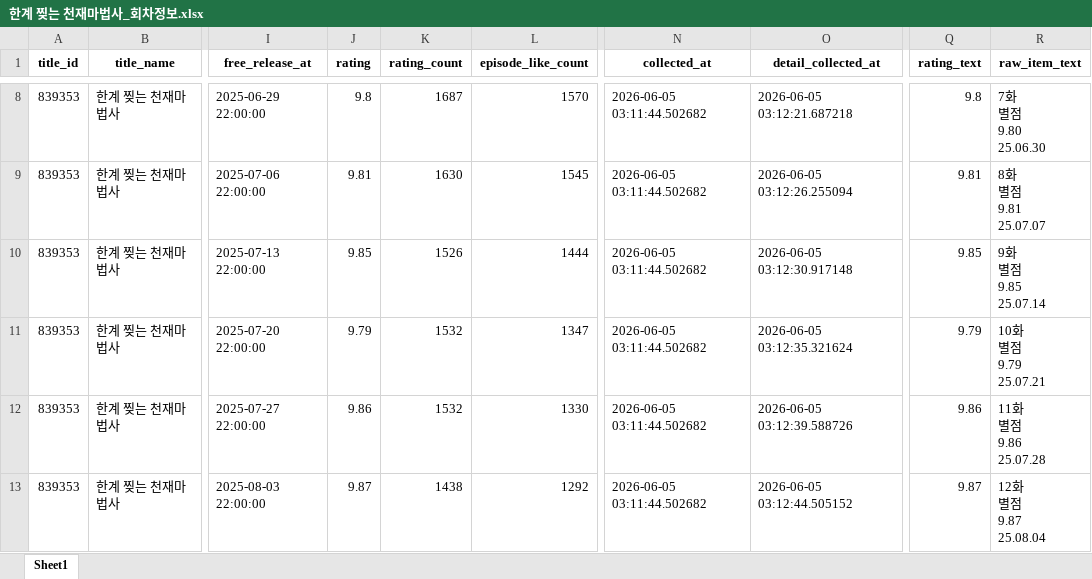
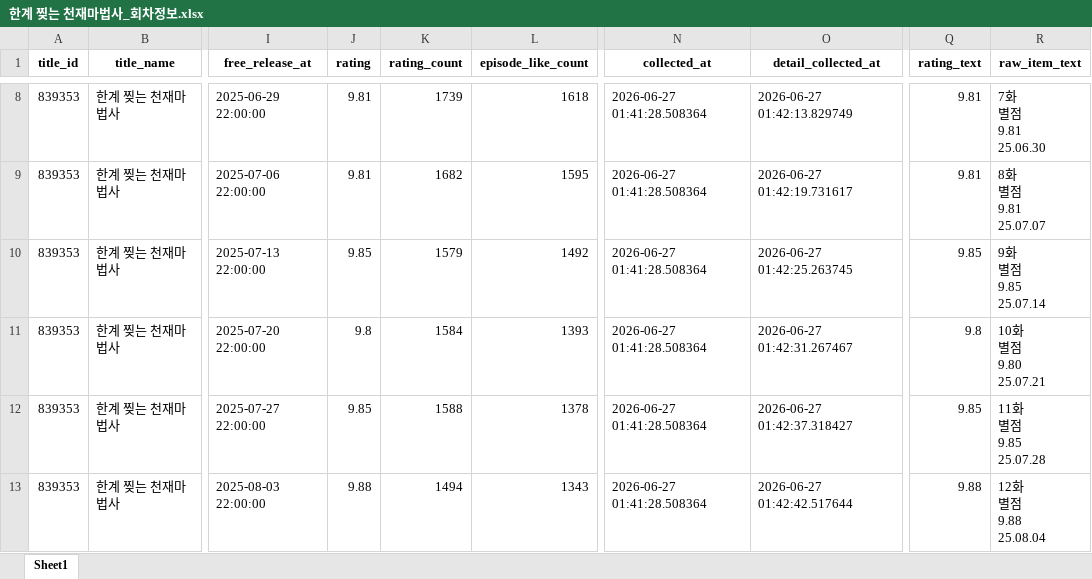
Before and after one commit to johnlee211/web_dash1, an Excel workbook: naver_webtoon_one_title_final_v4/한계 찢는 천재마법사_회차정보.xlsx, sheet Sheet1, drawn as a sheet; only a part is shown, gaps mark what is left out; values as stored, in another font and other column widths than the file's, no borders; ↵ is a line break in a cell; the diff covers the shown part only; the diff names each change by its address in the sheet, - before the commit and + after, or states it on an @@ line.

```diff
--- a/naver_webtoon_one_title_final_v4/한계 찢는 천재마법사_회차정보.xlsx (sheet Sheet1)
+++ b/naver_webtoon_one_title_final_v4/한계 찢는 천재마법사_회차정보.xlsx (sheet Sheet1)
-J8 (rating): 9.8
+J8 (rating): 9.81
-K8 (rating_count): 1687
+K8 (rating_count): 1739
-L8 (episode_like_count): 1570
+L8 (episode_like_count): 1618
-N8:N13 (collected_at): 2026-06-05 03:11:44.502682
+N8:N13 (collected_at): 2026-06-27 01:41:28.508364
-O8 (detail_collected_at): 2026-06-05 03:12:21.687218
+O8 (detail_collected_at): 2026-06-27 01:42:13.829749
-Q8 (rating_text): 9.8
+Q8 (rating_text): 9.81
-R8 (raw_item_text): 7화 ↵ 별점 ↵ 9.80 ↵ 25.06.30
+R8 (raw_item_text): 7화 ↵ 별점 ↵ 9.81 ↵ 25.06.30
-K9 (rating_count): 1630
+K9 (rating_count): 1682
-L9 (episode_like_count): 1545
+L9 (episode_like_count): 1595
-O9 (detail_collected_at): 2026-06-05 03:12:26.255094
+O9 (detail_collected_at): 2026-06-27 01:42:19.731617
-K10 (rating_count): 1526
+K10 (rating_count): 1579
-L10 (episode_like_count): 1444
+L10 (episode_like_count): 1492
-O10 (detail_collected_at): 2026-06-05 03:12:30.917148
+O10 (detail_collected_at): 2026-06-27 01:42:25.263745
-J11 (rating): 9.79
+J11 (rating): 9.8
-K11 (rating_count): 1532
+K11 (rating_count): 1584
-L11 (episode_like_count): 1347
+L11 (episode_like_count): 1393
-O11 (detail_collected_at): 2026-06-05 03:12:35.321624
+O11 (detail_collected_at): 2026-06-27 01:42:31.267467
-Q11 (rating_text): 9.79
+Q11 (rating_text): 9.8
-R11 (raw_item_text): 10화 ↵ 별점 ↵ 9.79 ↵ 25.07.21
+R11 (raw_item_text): 10화 ↵ 별점 ↵ 9.80 ↵ 25.07.21
-J12 (rating): 9.86
+J12 (rating): 9.85
-K12 (rating_count): 1532
+K12 (rating_count): 1588
-L12 (episode_like_count): 1330
+L12 (episode_like_count): 1378
-O12 (detail_collected_at): 2026-06-05 03:12:39.588726
+O12 (detail_collected_at): 2026-06-27 01:42:37.318427
-Q12 (rating_text): 9.86
+Q12 (rating_text): 9.85
-R12 (raw_item_text): 11화 ↵ 별점 ↵ 9.86 ↵ 25.07.28
+R12 (raw_item_text): 11화 ↵ 별점 ↵ 9.85 ↵ 25.07.28
-J13 (rating): 9.87
+J13 (rating): 9.88
-K13 (rating_count): 1438
+K13 (rating_count): 1494
-L13 (episode_like_count): 1292
+L13 (episode_like_count): 1343
-O13 (detail_collected_at): 2026-06-05 03:12:44.505152
+O13 (detail_collected_at): 2026-06-27 01:42:42.517644
-Q13 (rating_text): 9.87
+Q13 (rating_text): 9.88
-R13 (raw_item_text): 12화 ↵ 별점 ↵ 9.87 ↵ 25.08.04
+R13 (raw_item_text): 12화 ↵ 별점 ↵ 9.88 ↵ 25.08.04
```
Also changed, not shown: 2 added rows and 304 edited cells elsewhere in this sheet, naver_webtoon_one_title_final_v4/한계 찢는 천재마법사_전체댓글_유료구분.xlsx, naver_webtoon_one_title_final_v4/해피 페이스_회차정보.xlsx, 17 other files.
